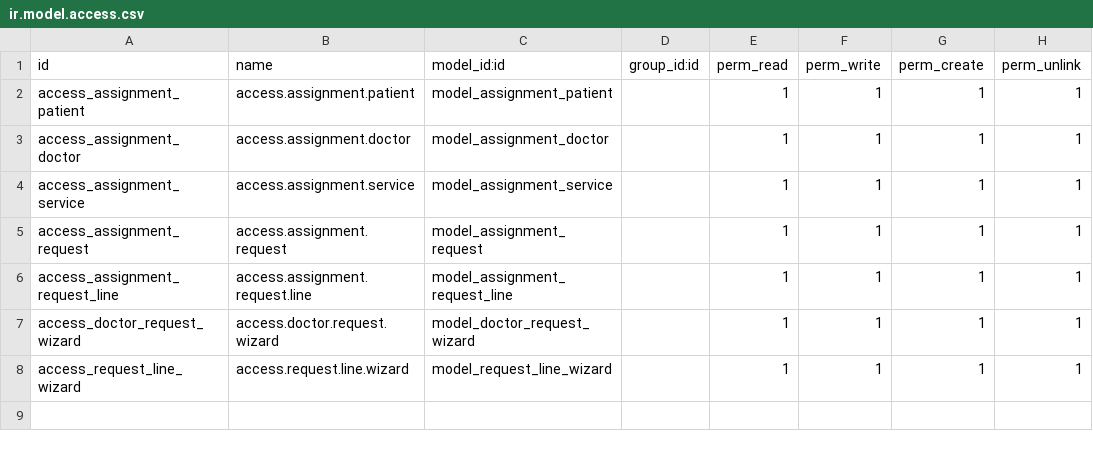
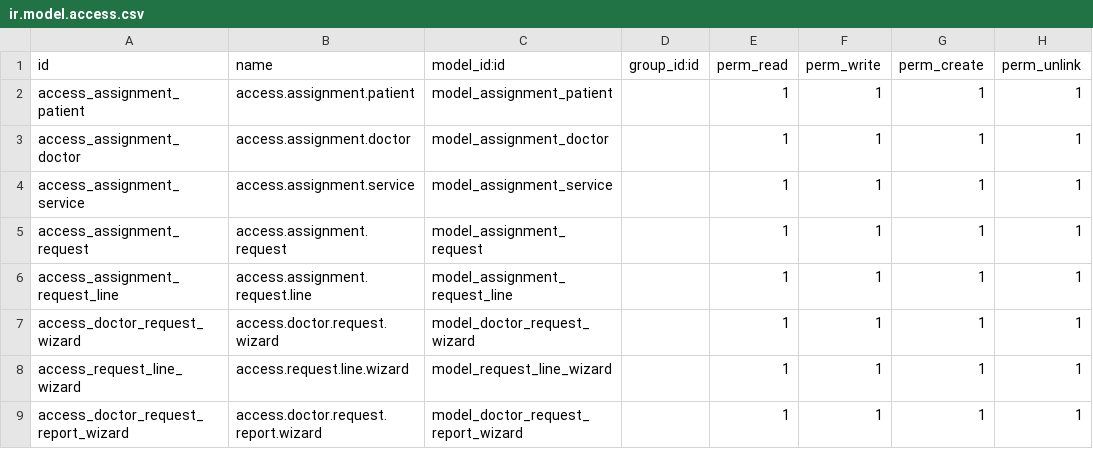
Before and after one commit to spikeoze/odoo_learnings, a CSV file: mu_assignment/security/ir.model.access.csv, drawn as a sheet; the diff names each change by its address in the sheet, - before the commit and + after, or states it on an @@ line.

Commit message:
new reporting menu
TODO: show service name or type in this reporitng

```diff
--- a/mu_assignment/security/ir.model.access.csv
+++ b/mu_assignment/security/ir.model.access.csv
+row 9: access_doctor_request_report_wizard | access.doctor.request.report.wizard | model_doctor_request_report_wizard |  | 1 | 1 | 1 | 1
```
Also changed, not shown: 8 other files.
